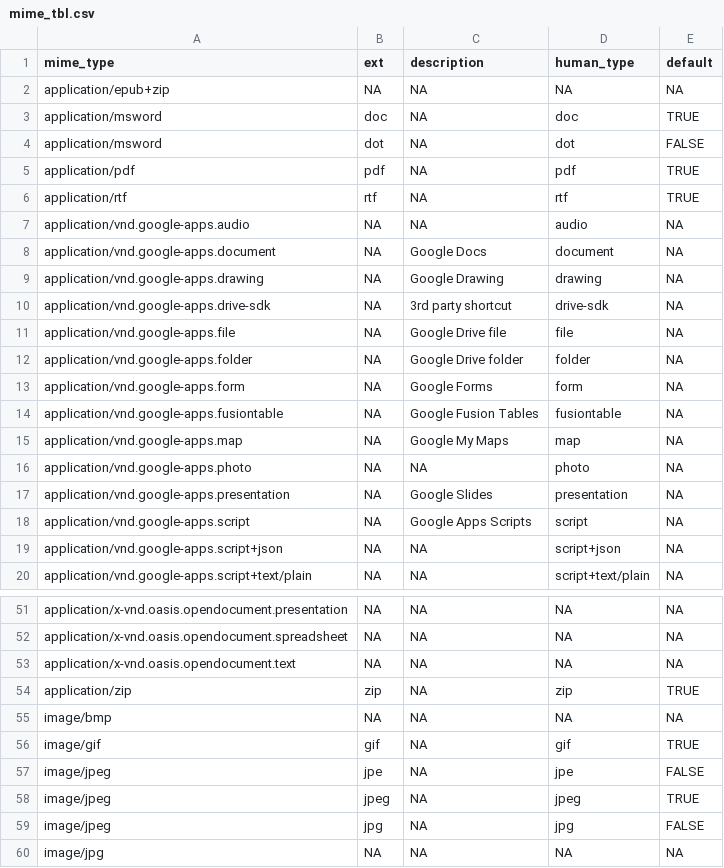
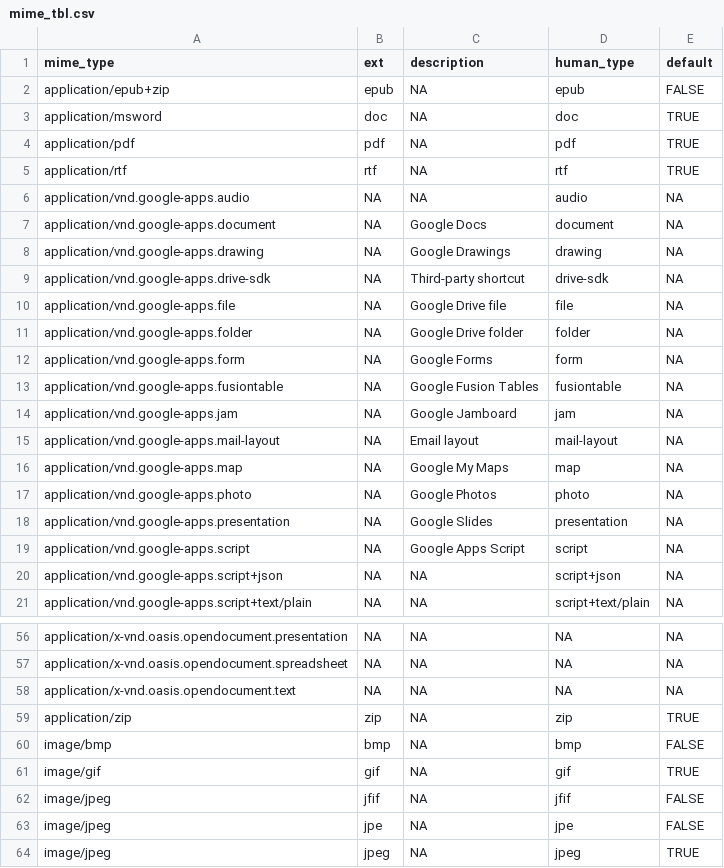
Before and after one commit to tidyverse/googledrive, a CSV file: inst/extdata/data/mime_tbl.csv, drawn as a sheet; only a part is shown, gaps mark what is left out; the shorter side is filled out with more unchanged rows; the diff covers the shown part only.

Commit message:
Update file types supported by `drive_download()` (#465)
* Add default extension for markdown files

* Run data-raw/mime-types.R

* Add failing test for #465

* If mimetype does not have an extension in mime_tbl.csv NA is appended to the filename

* Don't add extension if none in mime_types.csv

* One script per csv file

* Revisit the prep of the table for MIME types <--> extensions

* Update snapshot

* Test the utility instead

The test won't work as written anymore, using the "text/x-markdown" MIME type. Instead of modifying it, I tested the filepath utility itself.

* Make Air happy

* Update data-raw/mime-types-google.R

Co-authored-by: github-actions[bot] <41898282+github-actions[bot]@users.noreply.github.com>

* Add a new example markdown file

* Add back a test of drive_download()

* Add a test for upload of md to doc

* Add NEWS bullet

---------

Co-authored-by: Jenny Bryan <jenny.f.bryan@gmail.com>
Co-authored-by: github-actions[bot] <41898282+github-actions[bot]@users.noreply.github.com>

```diff
--- a/inst/extdata/data/mime_tbl.csv
+++ b/inst/extdata/data/mime_tbl.csv
@@ -1,5 +1,4 @@
 mime_type,ext,description,human_type,default
-application/epub+zip,NA,NA,NA,NA
+application/epub+zip,epub,NA,epub,FALSE
 application/msword,doc,NA,doc,TRUE
-application/msword,dot,NA,dot,FALSE
 application/pdf,pdf,NA,pdf,TRUE
@@ -8,4 +7,4 @@ application/vnd.google-apps.audio,NA,NA,audio,NA
 application/vnd.google-apps.document,NA,Google Docs,document,NA
-application/vnd.google-apps.drawing,NA,Google Drawing,drawing,NA
-application/vnd.google-apps.drive-sdk,NA,3rd party shortcut,drive-sdk,NA
+application/vnd.google-apps.drawing,NA,Google Drawings,drawing,NA
+application/vnd.google-apps.drive-sdk,NA,Third-party shortcut,drive-sdk,NA
 application/vnd.google-apps.file,NA,Google Drive file,file,NA
@@ -14,6 +13,8 @@ application/vnd.google-apps.form,NA,Google Forms,form,NA
 application/vnd.google-apps.fusiontable,NA,Google Fusion Tables,fusiontable,NA
+application/vnd.google-apps.jam,NA,Google Jamboard,jam,NA
+application/vnd.google-apps.mail-layout,NA,Email layout,mail-layout,NA
 application/vnd.google-apps.map,NA,Google My Maps,map,NA
-application/vnd.google-apps.photo,NA,NA,photo,NA
+application/vnd.google-apps.photo,NA,Google Photos,photo,NA
 application/vnd.google-apps.presentation,NA,Google Slides,presentation,NA
-application/vnd.google-apps.script,NA,Google Apps Scripts,script,NA
+application/vnd.google-apps.script,NA,Google Apps Script,script,NA
 application/vnd.google-apps.script+json,NA,NA,script+json,NA
@@ -54,4 +59,5 @@ application/x-vnd.oasis.opendocument.text,NA,NA,NA,NA
 application/zip,zip,NA,zip,TRUE
-image/bmp,NA,NA,NA,NA
+image/bmp,bmp,NA,bmp,FALSE
 image/gif,gif,NA,gif,TRUE
+image/jpeg,jfif,NA,jfif,FALSE
 image/jpeg,jpe,NA,jpe,FALSE
```
Also changed, not shown: 10 added rows, 1 removed row and 6 edited cells elsewhere in this file, data-raw/extension-mime-type-defaults.csv, 12 other files.
